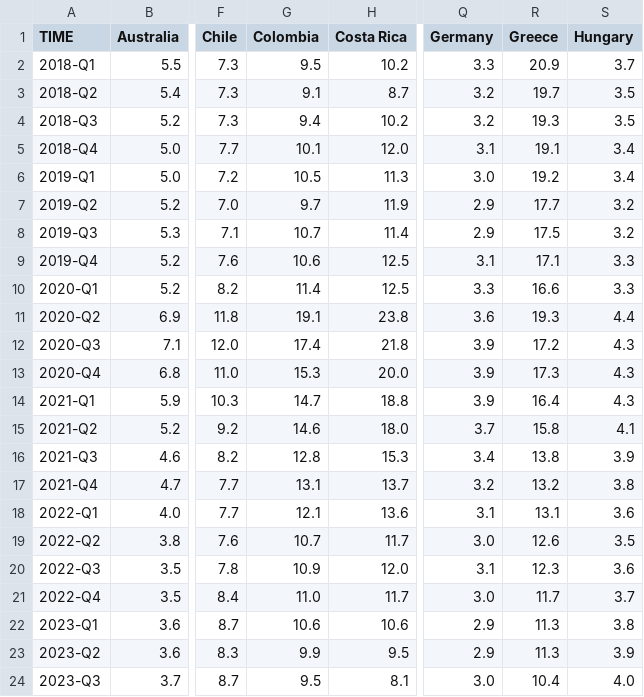
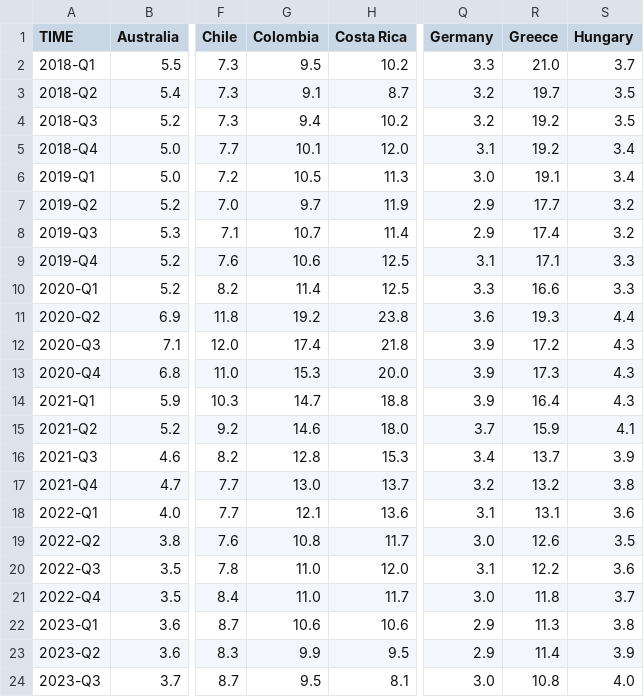
Before and after one commit to Qery-Data/Unemployment-OECD, a CSV file: data/OECD_MEI_Unemployment_Last_5Y_Q.csv, drawn as a sheet; only a part is shown, gaps mark what is left out; the diff names each change by its address in the sheet, - before the commit and + after, or states it on an @@ line.

```diff
--- a/data/OECD_MEI_Unemployment_Last_5Y_Q.csv
+++ b/data/OECD_MEI_Unemployment_Last_5Y_Q.csv
-R2 (Greece): 20.9
+R2 (Greece): 21.0
-R4 (Greece): 19.3
+R4 (Greece): 19.2
-R5 (Greece): 19.1
+R5 (Greece): 19.2
-R6 (Greece): 19.2
+R6 (Greece): 19.1
-R8 (Greece): 17.5
+R8 (Greece): 17.4
-G11 (Colombia): 19.1
+G11 (Colombia): 19.2
-R15 (Greece): 15.8
+R15 (Greece): 15.9
-R16 (Greece): 13.8
+R16 (Greece): 13.7
-G17 (Colombia): 13.1
+G17 (Colombia): 13.0
-G19 (Colombia): 10.7
+G19 (Colombia): 10.8
-G20 (Colombia): 10.9
+G20 (Colombia): 11.0
-R20 (Greece): 12.3
+R20 (Greece): 12.2
-R21 (Greece): 11.7
+R21 (Greece): 11.8
-R23 (Greece): 11.3
+R23 (Greece): 11.4
-R24 (Greece): 10.4
+R24 (Greece): 10.8
```
Also changed, not shown: data/OECD_MEI_Unemployment_Last_12M.csv, data/OECD_MEI_Unemployment_Last_5Y.csv, 1 other file.
